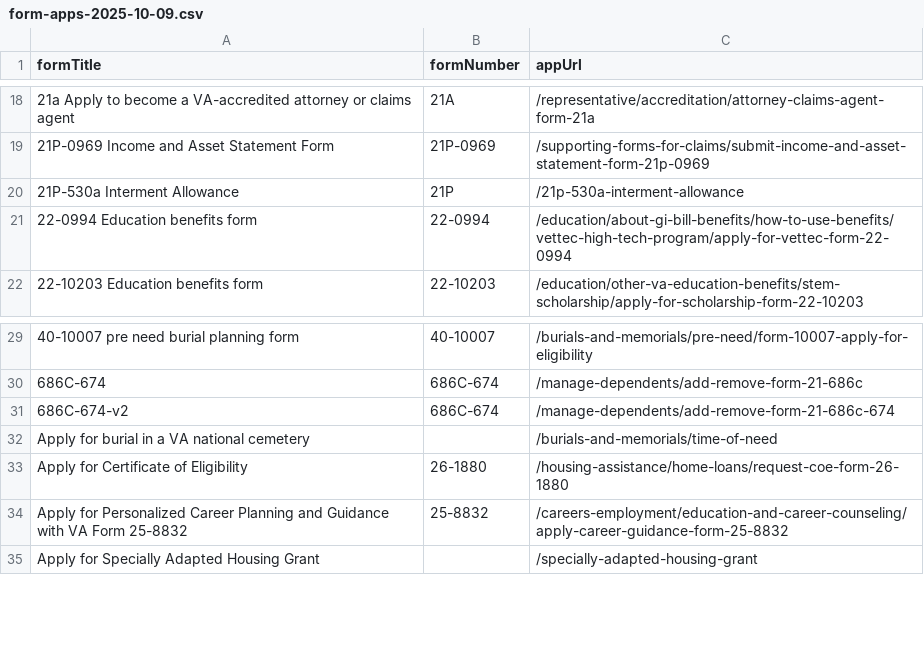
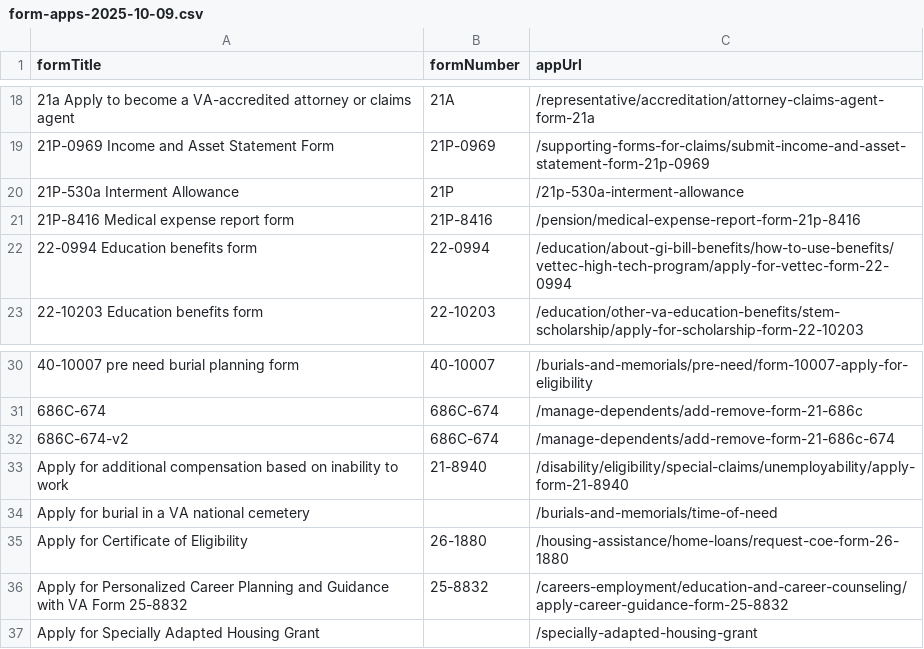
Before and after one commit to department-of-veterans-affairs/component-library, a CSV file: packages/design-system-dashboard-cli/output/form-apps-2025-10-09.csv, drawn as a sheet; only a part is shown, gaps mark what is left out.

Commit message:
Add weekly reports for 2025-10-09 (#1809)
Co-authored-by: Kerry Powell <1776069+powellkerry@users.noreply.github.com>

```diff
--- a/packages/design-system-dashboard-cli/output/form-apps-2025-10-09.csv
+++ b/packages/design-system-dashboard-cli/output/form-apps-2025-10-09.csv
@@ -20,2 +20,3 @@ formTitle,formNumber,appUrl
 21P-530a Interment Allowance,21P,/21p-530a-interment-allowance
+21P-8416 Medical expense report form,21P-8416,/pension/medical-expense-report-form-21p-8416
 22-0994 Education benefits form,22-0994,/education/about-gi-bill-benefits/how-to-use-benefits/vettec-high-tech-program/apply-for-vettec-form-22-0994
@@ -31,2 +32,3 @@ formTitle,formNumber,appUrl
 686C-674-v2,686C-674,/manage-dependents/add-remove-form-21-686c-674
+Apply for additional compensation based on inability to work,21-8940,/disability/eligibility/special-claims/unemployability/apply-form-21-8940
 Apply for burial in a VA national cemetery,,/burials-and-memorials/time-of-need
```
Also changed, not shown: 2 other files.
